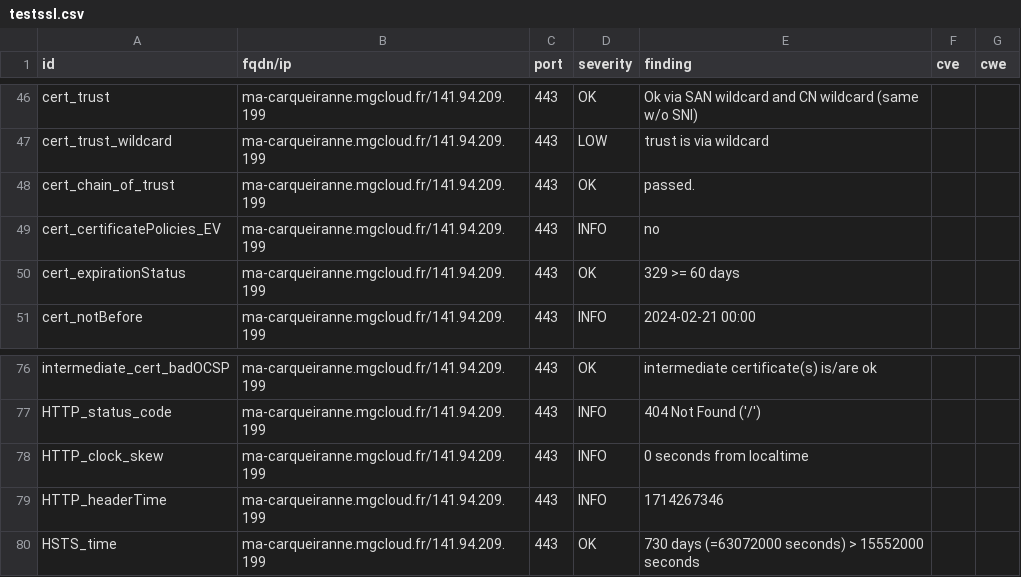
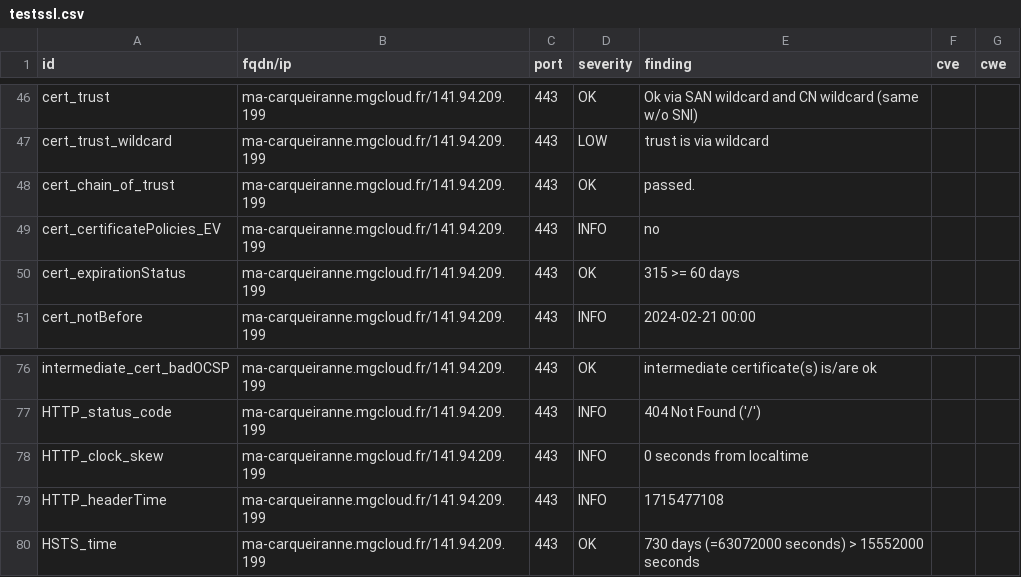
Before and after one commit to arthurzenika/dashlord-mgdis, a CSV file: results/aHR0cHM6Ly9tYS1jYXJxdWVpcmFubmUubWdjbG91ZC5mci8=/testssl.csv, drawn as a sheet; only a part is shown, gaps mark what is left out.

```diff
--- a/results/aHR0cHM6Ly9tYS1jYXJxdWVpcmFubmUubWdjbG91ZC5mci8=/testssl.csv
+++ b/results/aHR0cHM6Ly9tYS1jYXJxdWVpcmFubmUubWdjbG91ZC5mci8=/testssl.csv
@@ -49,3 +49,3 @@
 "cert_certificatePolicies_EV","ma-carqueiranne.mgcloud.fr/141.94.209.199","443","INFO","no","",""
-"cert_expirationStatus","ma-carqueiranne.mgcloud.fr/141.94.209.199","443","OK","329 >= 60 days","",""
+"cert_expirationStatus","ma-carqueiranne.mgcloud.fr/141.94.209.199","443","OK","315 >= 60 days","",""
 "cert_notBefore","ma-carqueiranne.mgcloud.fr/141.94.209.199","443","INFO","2024-02-21 00:00","",""
@@ -78,3 +78,3 @@
 "HTTP_clock_skew","ma-carqueiranne.mgcloud.fr/141.94.209.199","443","INFO","0 seconds from localtime","",""
-"HTTP_headerTime","ma-carqueiranne.mgcloud.fr/141.94.209.199","443","INFO","1714267346","",""
+"HTTP_headerTime","ma-carqueiranne.mgcloud.fr/141.94.209.199","443","INFO","1715477108","",""
 "HSTS_time","ma-carqueiranne.mgcloud.fr/141.94.209.199","443","OK","730 days (=63072000 seconds) > 15552000 seconds","",""
```
Also changed, not shown: 11 other files.
